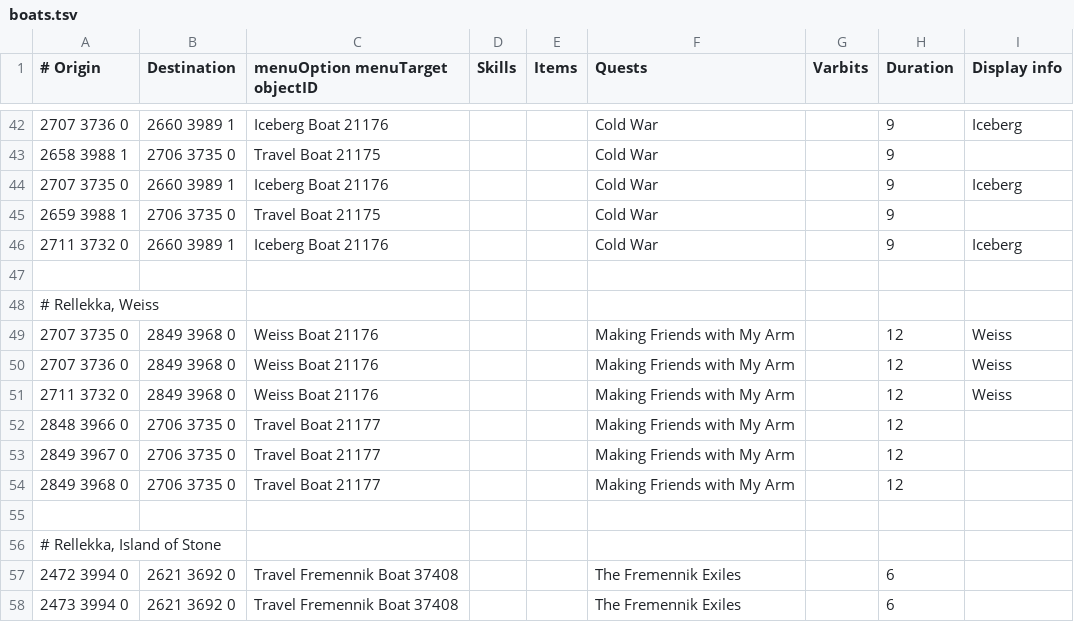
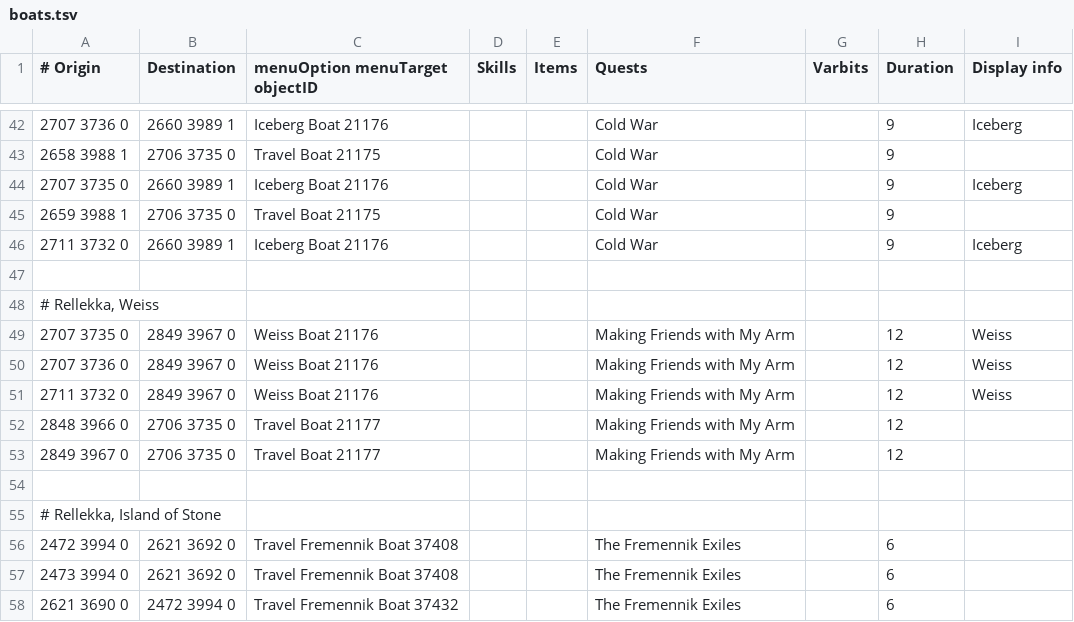
Before and after one commit to Skretzo/shortest-path, a TSV file: src/main/resources/transports/boats.tsv, drawn as a sheet; only a part is shown, gaps mark what is left out; the shorter side is filled out with more unchanged rows.

Commit message:
Correct Weiss boat arrival and departure tiles

```diff
--- a/src/main/resources/transports/boats.tsv
+++ b/src/main/resources/transports/boats.tsv
@@ -48,8 +48,7 @@
 # Rellekka, Weiss								
-2707 3735 0	2849 3968 0	Weiss Boat 21176			Making Friends with My Arm		12	Weiss
-2707 3736 0	2849 3968 0	Weiss Boat 21176			Making Friends with My Arm		12	Weiss
-2711 3732 0	2849 3968 0	Weiss Boat 21176			Making Friends with My Arm		12	Weiss
+2707 3735 0	2849 3967 0	Weiss Boat 21176			Making Friends with My Arm		12	Weiss
+2707 3736 0	2849 3967 0	Weiss Boat 21176			Making Friends with My Arm		12	Weiss
+2711 3732 0	2849 3967 0	Weiss Boat 21176			Making Friends with My Arm		12	Weiss
 2848 3966 0	2706 3735 0	Travel Boat 21177			Making Friends with My Arm		12	
 2849 3967 0	2706 3735 0	Travel Boat 21177			Making Friends with My Arm		12	
-2849 3968 0	2706 3735 0	Travel Boat 21177			Making Friends with My Arm		12	
 								
```
